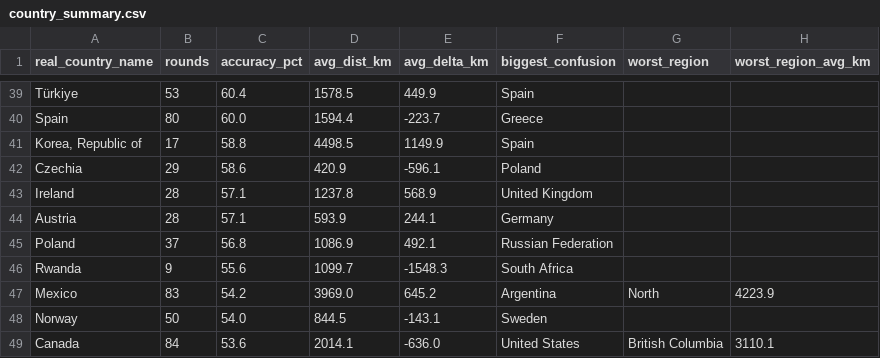
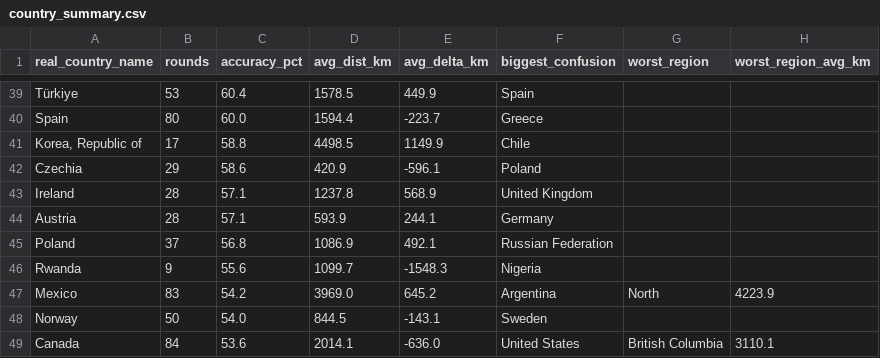
Before and after one commit to pedrosalgado22/Live_Geoguessr_Dashboard, a CSV file: country_summary.csv, drawn as a sheet; only a part is shown, gaps mark what is left out; the diff covers the shown part only.

```diff
--- a/country_summary.csv
+++ b/country_summary.csv
@@ -40,3 +40,3 @@ Türkiye,53,60.4,1578.5,449.9,Spain,,
 Spain,80,60.0,1594.4,-223.7,Greece,,
-"Korea, Republic of",17,58.8,4498.5,1149.9,Spain,,
+"Korea, Republic of",17,58.8,4498.5,1149.9,Chile,,
 Czechia,29,58.6,420.9,-596.1,Poland,,
@@ -45,3 +45,3 @@ Austria,28,57.1,593.9,244.1,Germany,,
 Poland,37,56.8,1086.9,492.1,Russian Federation,,
-Rwanda,9,55.6,1099.7,-1548.3,South Africa,,
+Rwanda,9,55.6,1099.7,-1548.3,Nigeria,,
 Mexico,83,54.2,3969.0,645.2,Argentina,North,4223.9
```
Also changed, not shown: 11 edited cells elsewhere in this file.
